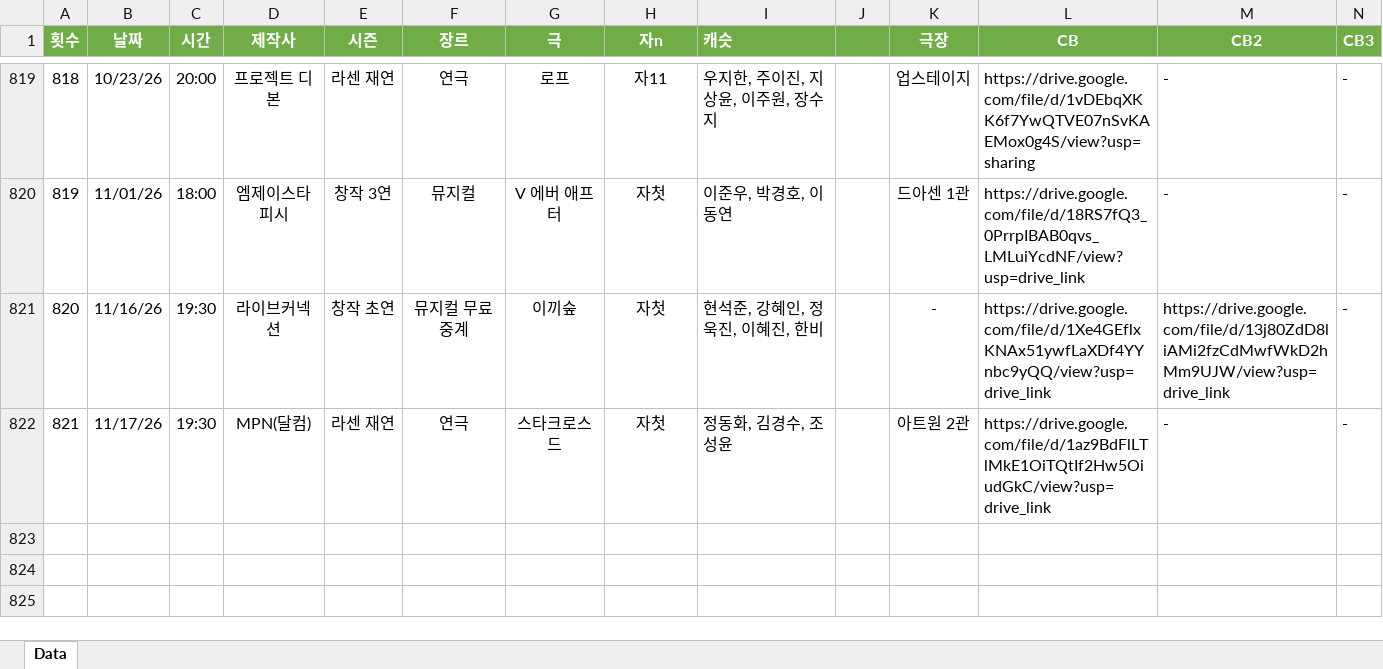
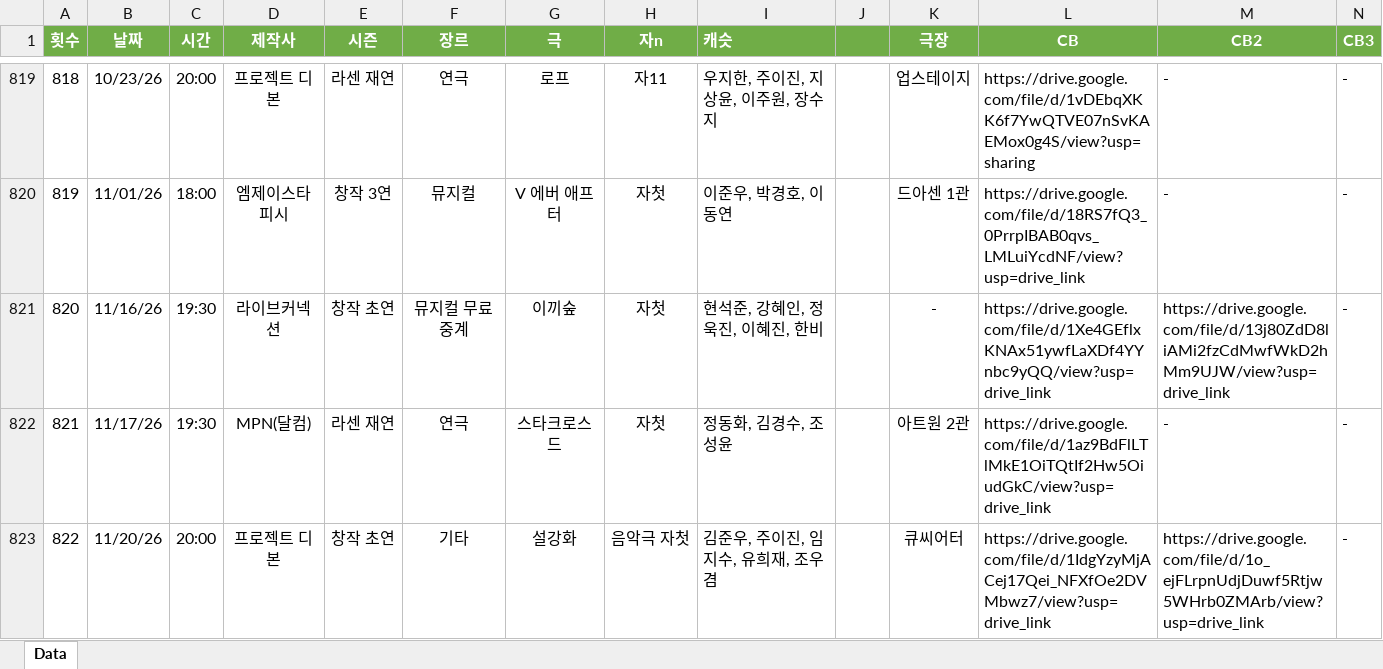
Before and after one commit to SailingSnails/SailingSnails.github.io, an Excel workbook: RawData.xlsx, sheet Data, drawn as a sheet; only a part is shown, gaps mark what is left out; values as stored, in another font and other column widths than the file's, no borders; table styles not drawn; rows hold the shown columns only; the diff names each change by its address in the sheet, - before the commit and + after, or states it on an @@ line.

```diff
--- a/RawData.xlsx (sheet Data)
+++ b/RawData.xlsx (sheet Data)
+row 823: 822 | 11/20/26 | 20:00 | 프로젝트 디본 | 창작 초연 | 기타 | 설강화 | 음악극 자첫 | 김준우, 주이진, 임지수, 유희재, 조우겸 | 21000 | 큐씨어터 | https://drive.google.com/file/d/1IdgYzyMjACej17Qei_NFXfOe2DVMbwz7/view?usp=drive_link | https://drive.google.com/file/d/1o_ejFLrpnUdjDuwf5Rtjw5WHrb0ZMArb/view?usp=drive_link | -
```
Also changed, not shown: 1 other file.
